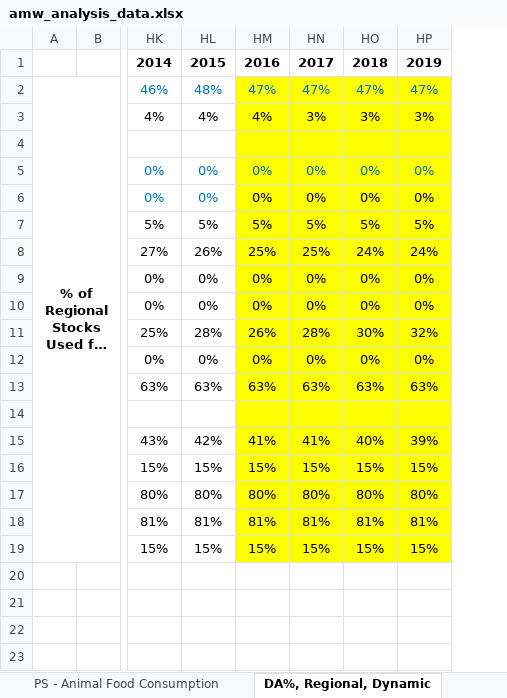
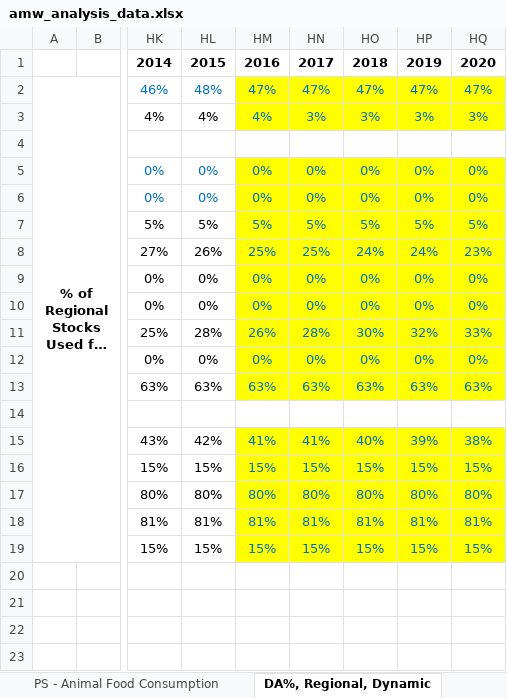
Before and after one commit to EnergyEconomyDecoupling/MWTools, an Excel workbook: inst/extdata/test_data/amw_analysis_data.xlsx, sheet DA%, Regional, Dynamic, drawn as a sheet; only a part is shown, gaps mark what is left out; long unchanged cells end in …; values as stored, in another font and other column widths than the file's, no borders; the diff names each change by its address in the sheet, - before the commit and + after, or states it on an @@ line.

```diff
--- a/inst/extdata/test_data/amw_analysis_data.xlsx (sheet DA%, Regional, Dynamic)
+++ b/inst/extdata/test_data/amw_analysis_data.xlsx (sheet DA%, Regional, Dynamic)
+column HQ, rows 1-19: 2020 | 47% | 3% |  | 0% | 0% | 5% | 23% | 0% | 0% | 33% | 0% | 63% |  | 38% | 15% | 80% | 81% | 15%
-HM3:HP3 text colour: black
+HM3:HP3 text colour: #0070C0
-HM4:HP4 fill: #FFFF00
+HM4:HP4 fill: none
-HM6:HP13 text colour: black
+HM6:HP13 text colour: #0070C0
-HM14:HP14 fill: #FFFF00
+HM14:HP14 fill: none
-HM15:HP19 text colour: black
+HM15:HP19 text colour: #0070C0
```
Also changed, not shown: sheet WA_enduse, sheet WA_perc, sheet WA_power, sheet WA_feed, sheet WA_days_hours, sheet Mapping, 1 more sheet, formulas that keep their value, 33 other files.
